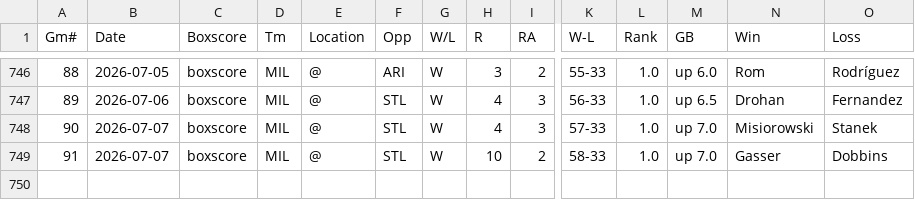
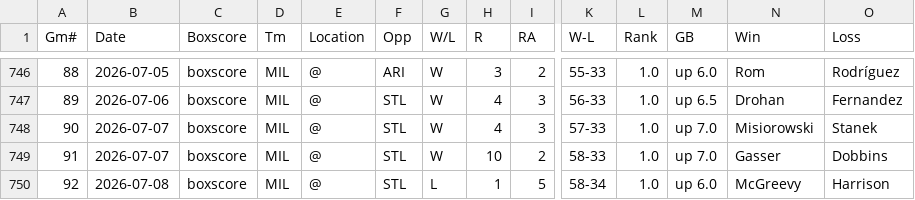
Before and after one commit to ironmanics/mlb-data, a CSV file: data/gamelogs/MIL.csv, drawn as a sheet; only a part is shown, gaps mark what is left out; rows hold the shown columns only; the diff names each change by its address in the sheet, - before the commit and + after, or states it on an @@ line.

Commit message:
Add 1 game(s) for MIL — 2026-07-09

```diff
--- a/data/gamelogs/MIL.csv
+++ b/data/gamelogs/MIL.csv
+row 750: 92 | 2026-07-08 | boxscore | MIL | @ | STL | L | 1 | 5 | 58-34 | 1.0 | up 6.0 | McGreevy | Harrison
```
